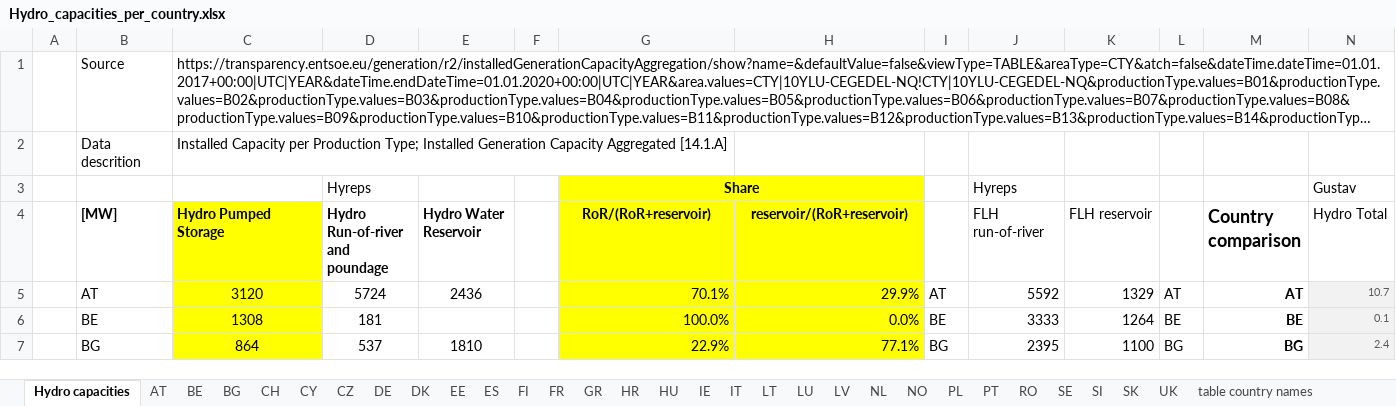
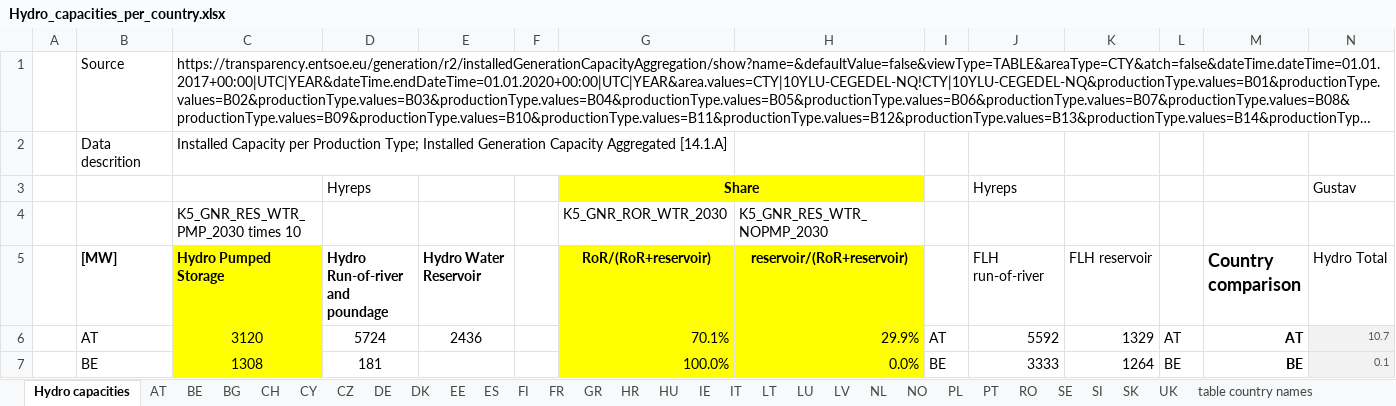
Before and after one commit to EEG-policy-modelling/EEG-Tools, an Excel workbook: AURES calcs/Hydro_capacities_per_country.xlsx, sheet Hydro capacities, drawn as a sheet; only a part is shown; the shorter side is filled out with more unchanged rows; long unchanged cells end in …; values as stored, in another font and other column widths than the file's, no borders; rows hold the shown columns only; the diff names each change by its address in the sheet, - before the commit and + after, or states it on an @@ line.

Commit message:
18.12update
data update

```diff
--- a/AURES calcs/Hydro_capacities_per_country.xlsx (sheet Hydro capacities)
+++ b/AURES calcs/Hydro_capacities_per_country.xlsx (sheet Hydro capacities)
+row 4:  |  | K5_GNR_RES_WTR_PMP_2030 times 10 |  |  |  | K5_GNR_ROR_WTR_2030 | K5_GNR_RES_WTR_NOPMP_2030
```
Also changed, not shown: 4 other files.
